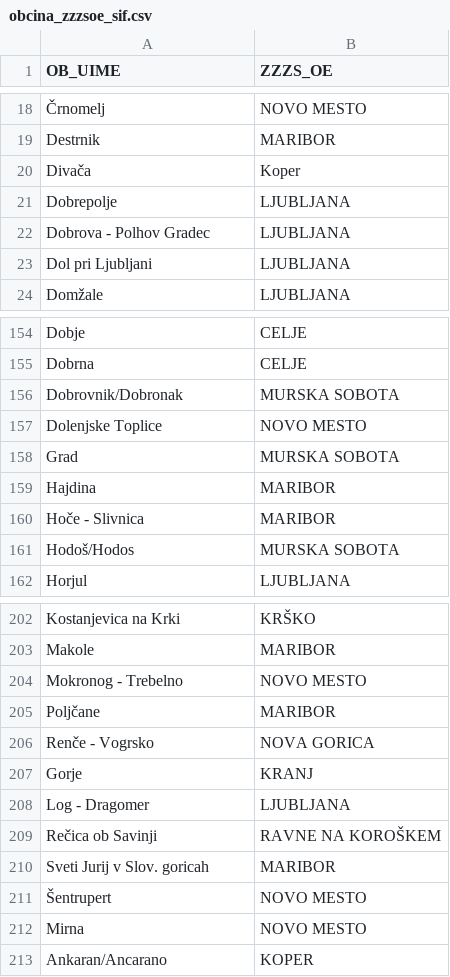
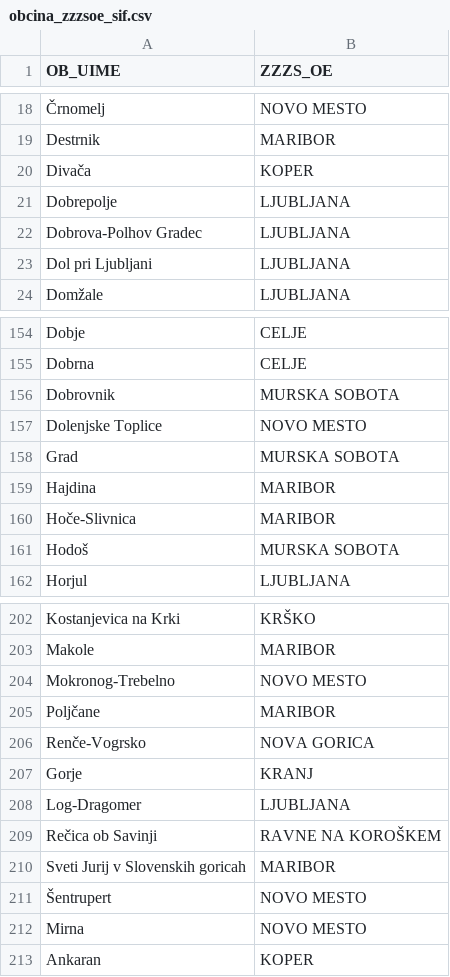
Before and after one commit to stefanb/zzzs-oe-regije, a CSV file: obcina_zzzsoe_sif.csv, drawn as a sheet; only a part is shown, gaps mark what is left out; the diff covers the shown part only; the diff names each change by its address in the sheet, - before the commit and + after, or states it on an @@ line.

```diff
--- a/obcina_zzzsoe_sif.csv
+++ b/obcina_zzzsoe_sif.csv
-B20 (ZZZS_OE): Koper
+B20 (ZZZS_OE): KOPER
-A22 (OB_UIME): Dobrova - Polhov Gradec
+A22 (OB_UIME): Dobrova-Polhov Gradec
-A156 (OB_UIME): Dobrovnik/Dobronak
+A156 (OB_UIME): Dobrovnik
-A160 (OB_UIME): Hoče - Slivnica
+A160 (OB_UIME): Hoče-Slivnica
-A161 (OB_UIME): Hodoš/Hodos
+A161 (OB_UIME): Hodoš
-A204 (OB_UIME): Mokronog - Trebelno
+A204 (OB_UIME): Mokronog-Trebelno
-A206 (OB_UIME): Renče - Vogrsko
+A206 (OB_UIME): Renče-Vogrsko
-A208 (OB_UIME): Log - Dragomer
+A208 (OB_UIME): Log-Dragomer
-A210 (OB_UIME): Sveti Jurij v Slov. goricah
+A210 (OB_UIME): Sveti Jurij v Slovenskih goricah
-A213 (OB_UIME): Ankaran/Ancarano
+A213 (OB_UIME): Ankaran
```
Also changed, not shown: 11 edited cells elsewhere in this file, 1 other file.
